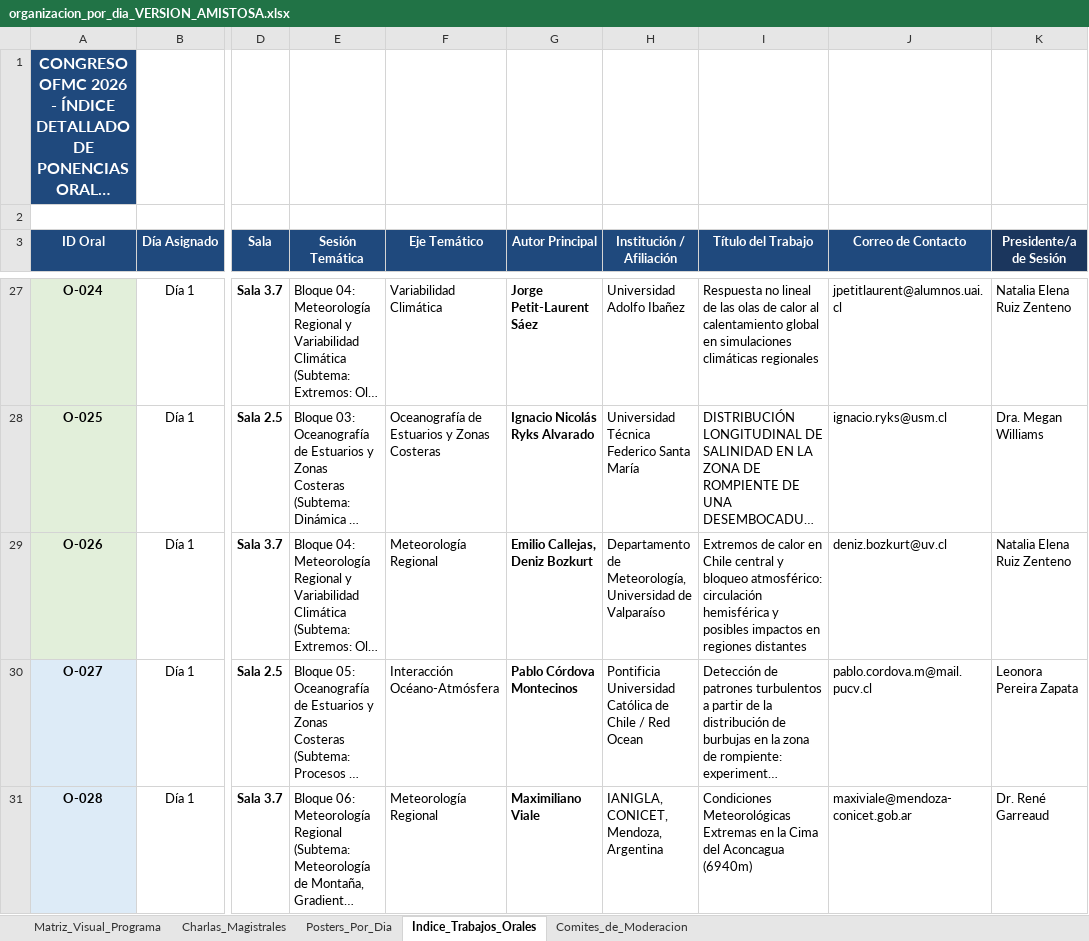
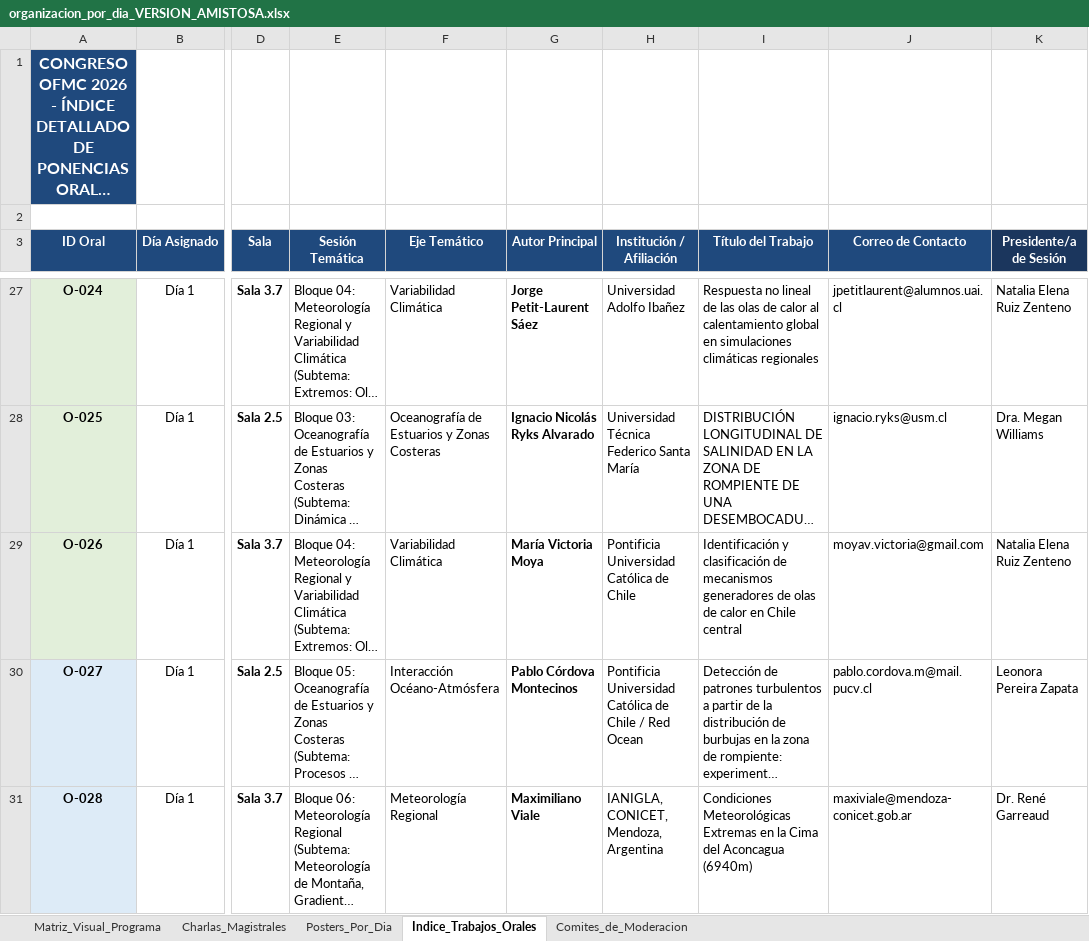
Before and after one commit to manuelcastillos/manuel_oce_castillo, an Excel workbook: app_congreso/organizacion_por_dia_VERSION_AMISTOSA.xlsx, sheet Indice_Trabajos_Orales, drawn as a sheet; only a part is shown, gaps mark what is left out; long unchanged cells end in …; values as stored, in another font and other column widths than the file's, no borders; the diff names each change by its address in the sheet, - before the commit and + after, or states it on an @@ line.

Commit message:
fix: Deniz Bozkurt en Oral O-069 y Poster P-043 con Callejas; Maria Victoria Moya promovida a Oral O-026

```diff
--- a/app_congreso/organizacion_por_dia_VERSION_AMISTOSA.xlsx (sheet Indice_Trabajos_Orales)
+++ b/app_congreso/organizacion_por_dia_VERSION_AMISTOSA.xlsx (sheet Indice_Trabajos_Orales)
-F29 (Eje Temático): Meteorología Regional
+F29 (Eje Temático): Variabilidad Climática
-G29 (Autor Principal): Emilio Callejas, Deniz Bozkurt
+G29 (Autor Principal): María Victoria Moya
-H29 (Institución / Afiliación): Departamento de Meteorología, Universidad de Valparaíso
+H29 (Institución / Afiliación): Pontificia Universidad Católica de Chile
-I29 (Título del Trabajo): Extremos de calor en Chile central y bloqueo atmosférico: circulación hemisférica y posibles impactos en regiones distantes
+I29 (Título del Trabajo): Identificación y clasificación de mecanismos generadores de olas de calor en Chile central
-J29 (Correo de Contacto): deniz.bozkurt@uv.cl
+J29 (Correo de Contacto): moyav.victoria@gmail.com
```
Also changed, not shown: sheet Posters_Por_Dia, 5 other files.
